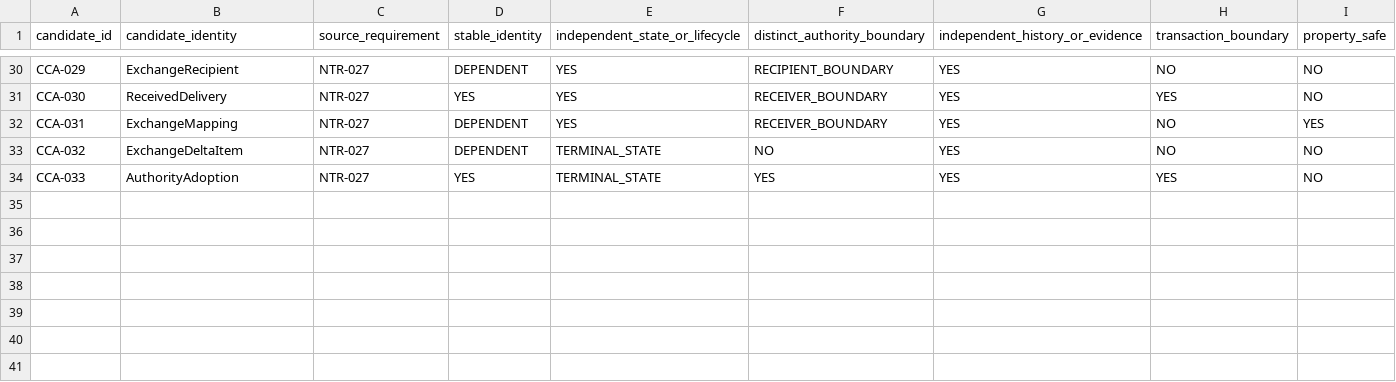
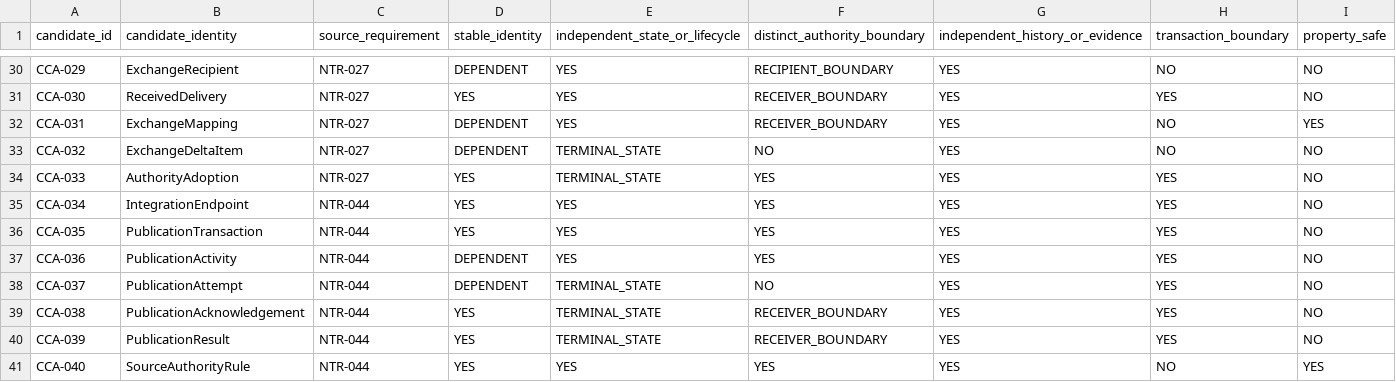
Before and after one commit to 8140spitt/NuBlox-Digital-Applications-V3, a CSV file: docs/reference/windchill-derived-canonical-acceptance-matrix.csv, drawn as a sheet; only a part is shown, gaps mark what is left out; rows hold the shown columns only; the diff names each change by its address in the sheet, - before the commit and + after, or states it on an @@ line.

Commit message:
docs: accept closed-loop publication canonical identities

```diff
--- a/docs/reference/windchill-derived-canonical-acceptance-matrix.csv
+++ b/docs/reference/windchill-derived-canonical-acceptance-matrix.csv
+row 35: CCA-034 | IntegrationEndpoint | NTR-044 | YES | YES | YES | YES | YES | NO
+row 36: CCA-035 | PublicationTransaction | NTR-044 | YES | YES | YES | YES | YES | NO
+row 37: CCA-036 | PublicationActivity | NTR-044 | DEPENDENT | YES | YES | YES | YES | NO
+row 38: CCA-037 | PublicationAttempt | NTR-044 | DEPENDENT | TERMINAL_STATE | NO | YES | YES | NO
+row 39: CCA-038 | PublicationAcknowledgement | NTR-044 | YES | TERMINAL_STATE | RECEIVER_BOUNDARY | YES | YES | NO
+row 40: CCA-039 | PublicationResult | NTR-044 | YES | TERMINAL_STATE | RECEIVER_BOUNDARY | YES | YES | NO
+row 41: CCA-040 | SourceAuthorityRule | NTR-044 | YES | YES | YES | YES | NO | YES
```
